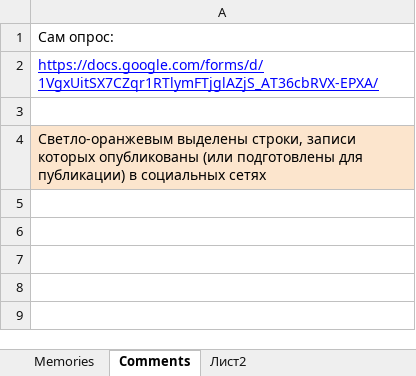
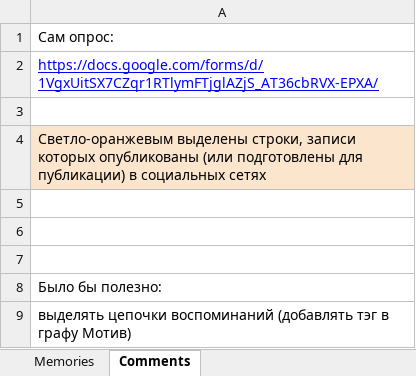
Before and after one commit to matyushkin/reminiscence, an Excel workbook: Reminiscence-backup.xlsx, sheet Comments, drawn as a sheet; values as stored, in another font and other column widths than the file's, no borders; charts and pictures not drawn; the diff names each change by its address in the sheet, - before the commit and + after, or states it on an @@ line.

```diff
--- a/Reminiscence-backup.xlsx (sheet Comments)
+++ b/Reminiscence-backup.xlsx (sheet Comments)
@@ sheet tab hidden: Лист2 @@
+row 5: (empty)
+row 6: (empty)
+row 7: (empty)
+row 8: Было бы полезно:
+row 9: выделять цепочки воспоминаний (добавлять тэг в графу Мотив)
```
Also changed, not shown: sheet Memories, hidden cells.
